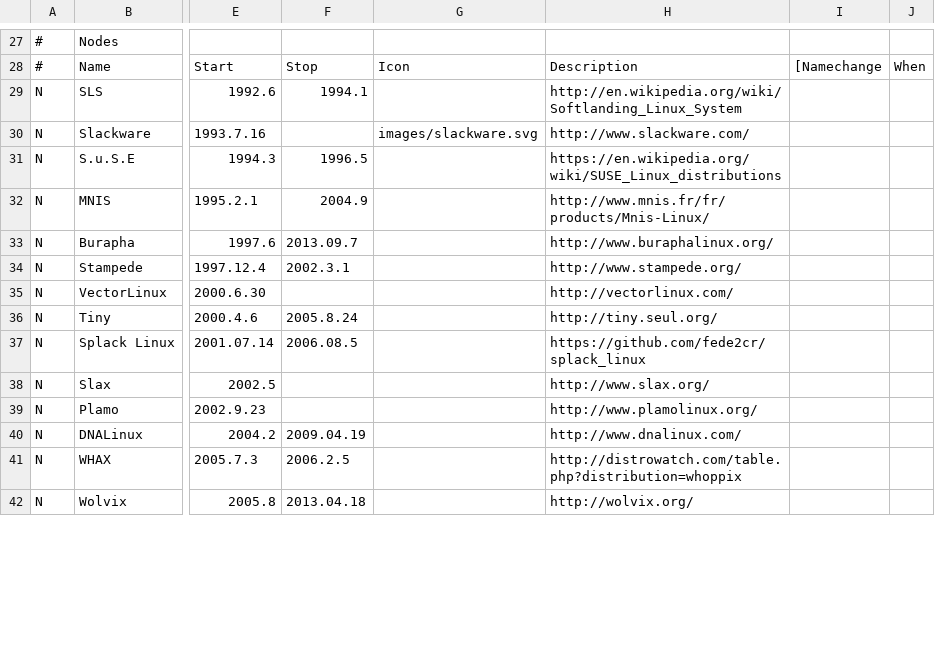
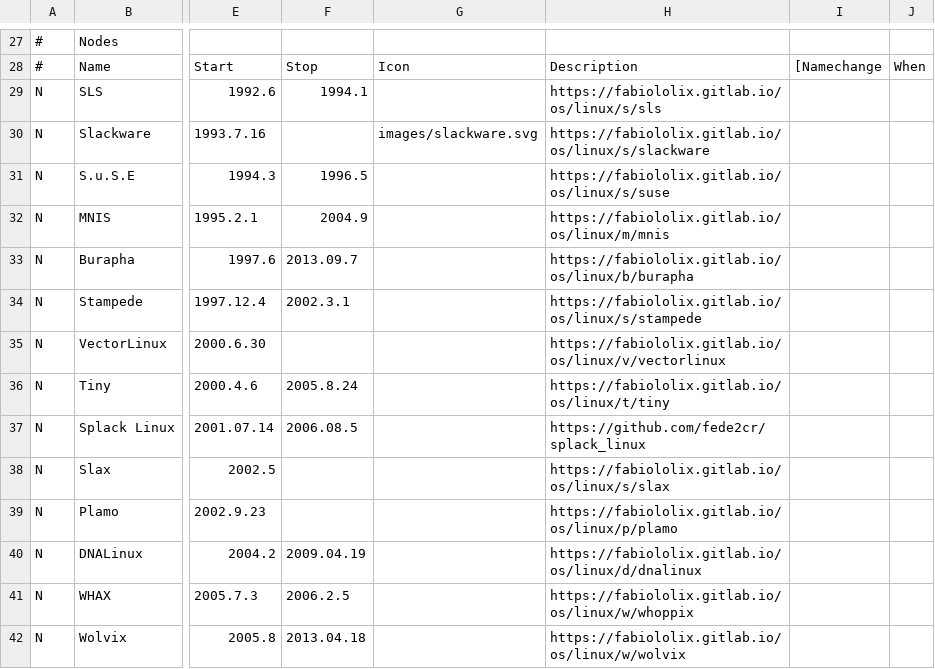
Before and after one commit to OkayPJ/LinuxTimeline-DWiki, a CSV file: ldt.csv, drawn as a sheet; only a part is shown, gaps mark what is left out; the diff covers the shown part only; the diff names each change by its address in the sheet, - before the commit and + after, or states it on an @@ line.

Commit message:
replace links, first batch

```diff
--- a/ldt.csv
+++ b/ldt.csv
-H29: http://en.wikipedia.org/wiki/Softlanding_Linux_System
+H29: https://fabiololix.gitlab.io/os/linux/s/sls
-H30: http://www.slackware.com/
+H30: https://fabiololix.gitlab.io/os/linux/s/slackware
-H31: https://en.wikipedia.org/wiki/SUSE_Linux_distributions
+H31: https://fabiololix.gitlab.io/os/linux/s/suse
-H32: http://www.mnis.fr/fr/products/Mnis-Linux/
+H32: https://fabiololix.gitlab.io/os/linux/m/mnis
-H33: http://www.buraphalinux.org/
+H33: https://fabiololix.gitlab.io/os/linux/b/burapha
-H34: http://www.stampede.org/
+H34: https://fabiololix.gitlab.io/os/linux/s/stampede
-H35: http://vectorlinux.com/
+H35: https://fabiololix.gitlab.io/os/linux/v/vectorlinux
-H36: http://tiny.seul.org/
+H36: https://fabiololix.gitlab.io/os/linux/t/tiny
-H38: http://www.slax.org/
+H38: https://fabiololix.gitlab.io/os/linux/s/slax
-H39: http://www.plamolinux.org/
+H39: https://fabiololix.gitlab.io/os/linux/p/plamo
-H40: http://www.dnalinux.com/
+H40: https://fabiololix.gitlab.io/os/linux/d/dnalinux
-H41: http://distrowatch.com/table.php?distribution=whoppix
+H41: https://fabiololix.gitlab.io/os/linux/w/whoppix
-H42: http://wolvix.org/
+H42: https://fabiololix.gitlab.io/os/linux/w/wolvix
```
Also changed, not shown: 151 edited cells elsewhere in this file.
